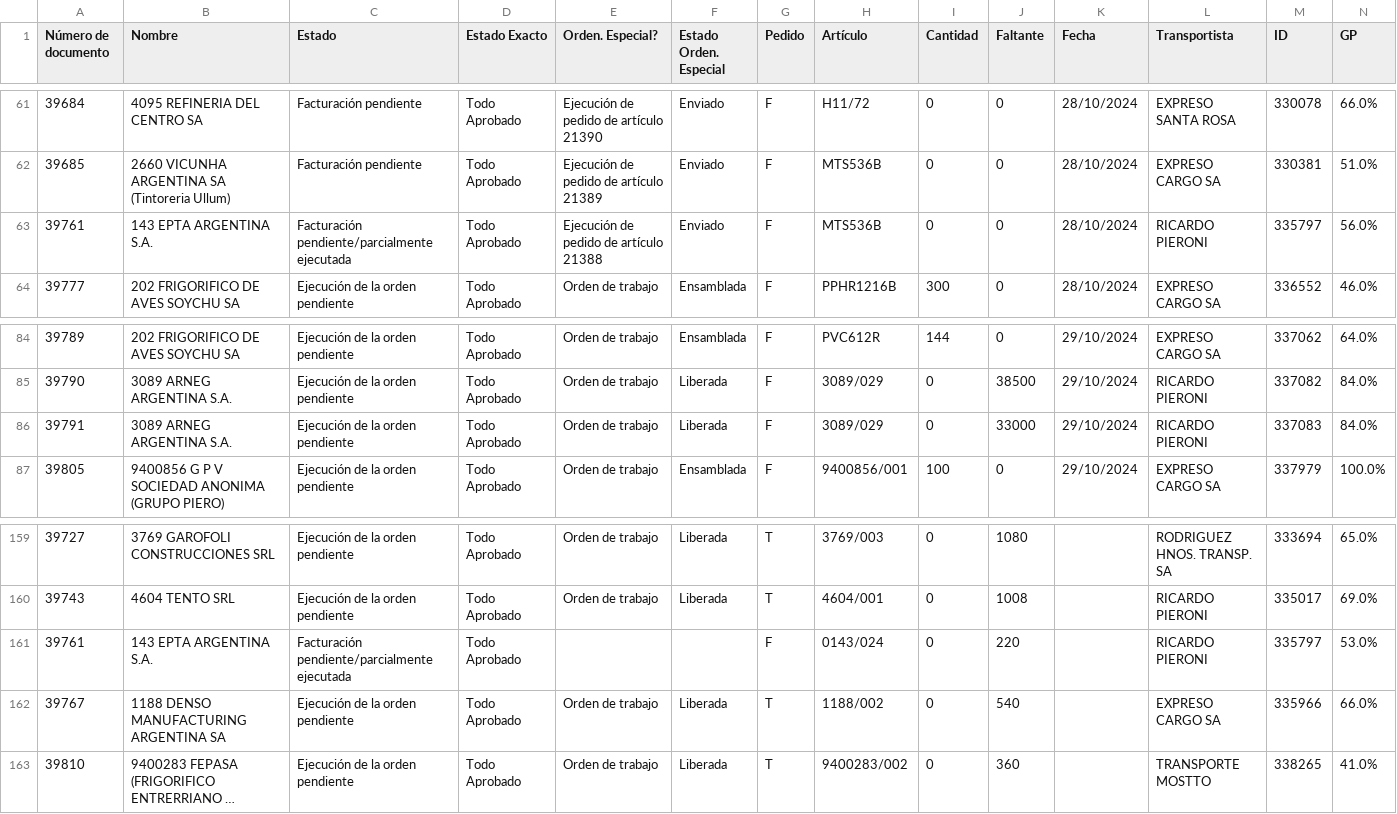
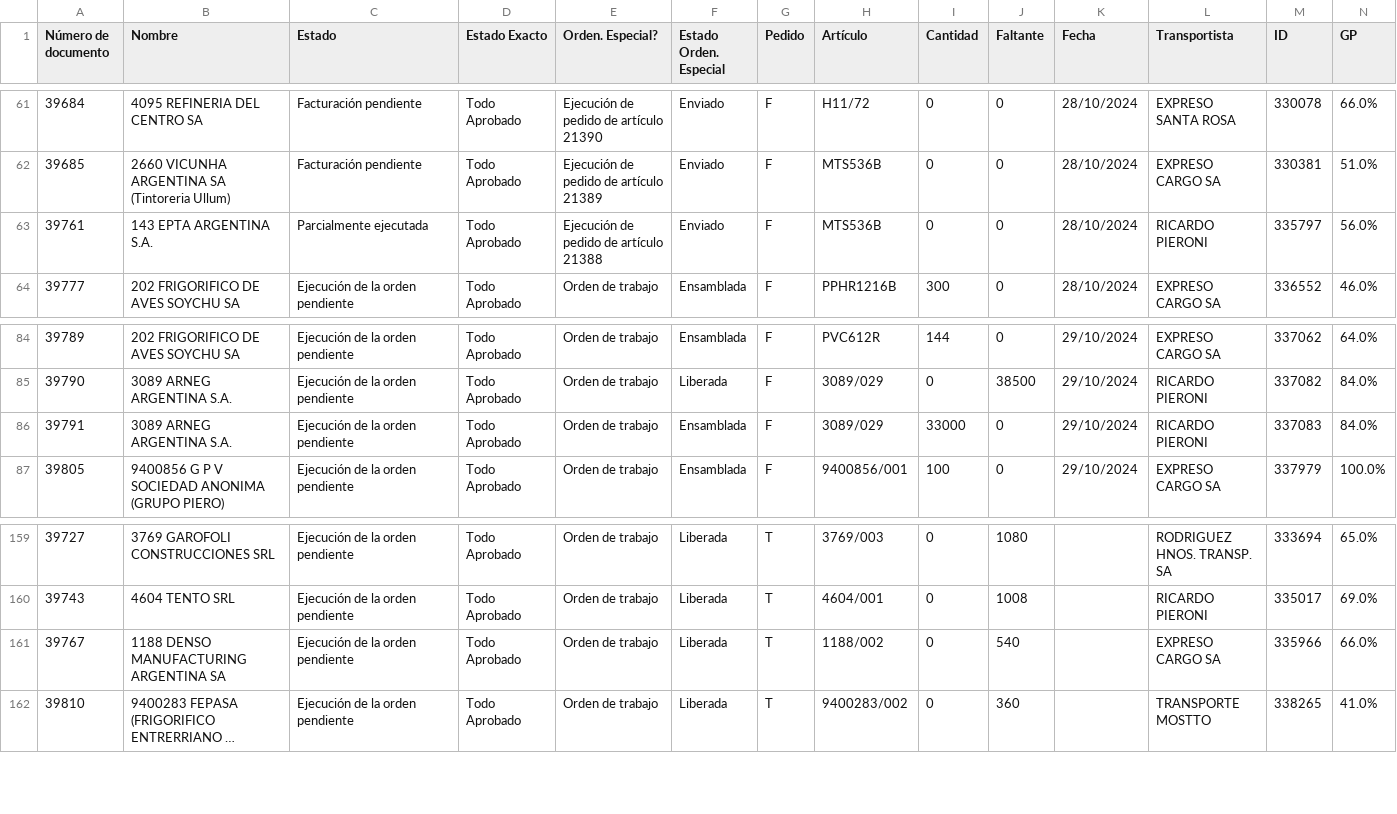
Before and after one commit to Castle-SA/segimiento.github.io, a CSV file: path/to/preparacion.csv, drawn as a sheet; only a part is shown, gaps mark what is left out; long unchanged cells end in ….

Commit message:
Update CSV files

```diff
--- a/path/to/preparacion.csv
+++ b/path/to/preparacion.csv
@@ -62,3 +62,3 @@ Número de documento,Nombre,Estado,Estado Exacto,Orden. Especial?,Estado Orden.
 39685,2660 VICUNHA ARGENTINA SA (Tintoreria Ullum),Facturación pendiente,Todo Aprobado,Ejecución de pedido de artículo 21389,Enviado,F,MTS536B,0,0,28/10/2024,EXPRESO CARGO SA,330381,51.0%
-39761,143 EPTA ARGENTINA S.A.,Facturación pendiente/parcialmente ejecutada,Todo Aprobado,Ejecución de pedido de artículo 21388,Enviado,F,MTS536B,0,0,28/10/2024,RICARDO PIERONI,335797,56.0%
+39761,143 EPTA ARGENTINA S.A.,Parcialmente ejecutada,Todo Aprobado,Ejecución de pedido de artículo 21388,Enviado,F,MTS536B,0,0,28/10/2024,RICARDO PIERONI,335797,56.0%
 39777,202 FRIGORIFICO DE AVES SOYCHU SA,Ejecución de la orden pendiente,Todo Aprobado,Orden de trabajo ,Ensamblada,F,PPHR1216B,300,0,28/10/2024,EXPRESO CARGO SA,336552,46.0%
@@ -85,3 +85,3 @@ Número de documento,Nombre,Estado,Estado Exacto,Orden. Especial?,Estado Orden.
 39790,3089 ARNEG ARGENTINA S.A.,Ejecución de la orden pendiente,Todo Aprobado,Orden de trabajo ,Liberada,F,3089/029,0,38500,29/10/2024,RICARDO PIERONI,337082,84.0%
-39791,3089 ARNEG ARGENTINA S.A.,Ejecución de la orden pendiente,Todo Aprobado,Orden de trabajo ,Liberada,F,3089/029,0,33000,29/10/2024,RICARDO PIERONI,337083,84.0%
+39791,3089 ARNEG ARGENTINA S.A.,Ejecución de la orden pendiente,Todo Aprobado,Orden de trabajo ,Ensamblada,F,3089/029,33000,0,29/10/2024,RICARDO PIERONI,337083,84.0%
 39805,9400856 G P V SOCIEDAD ANONIMA (GRUPO PIERO),Ejecución de la orden pendiente,Todo Aprobado,Orden de trabajo ,Ensamblada,F,9400856/001,100,0,29/10/2024,EXPRESO CARGO SA,337979,100.0%
@@ -160,3 +160,2 @@ Número de documento,Nombre,Estado,Estado Exacto,Orden. Especial?,Estado Orden.
 39743,4604 TENTO SRL,Ejecución de la orden pendiente,Todo Aprobado,Orden de trabajo ,Liberada,T,4604/001,0,1008,,RICARDO PIERONI,335017,69.0%
-39761,143 EPTA ARGENTINA S.A.,Facturación pendiente/parcialmente ejecutada,Todo Aprobado, ,,F,0143/024,0,220,,RICARDO PIERONI,335797,53.0%
 39767,1188 DENSO MANUFACTURING ARGENTINA SA,Ejecución de la orden pendiente,Todo Aprobado,Orden de trabajo ,Liberada,T,1188/002,0,540,,EXPRESO CARGO SA,335966,66.0%
```
